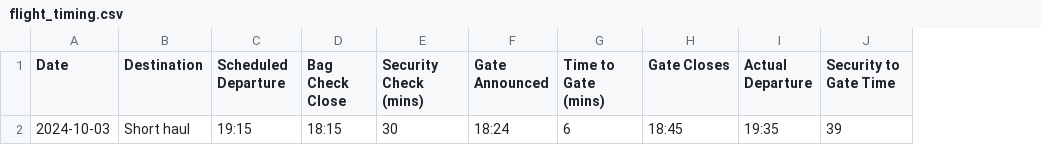
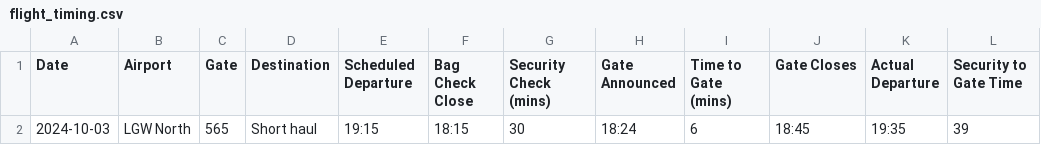
Before and after one commit to deanturpin/airport, a CSV file: flight_timing.csv, drawn as a sheet; only a part is shown; the diff names each change by its address in the sheet, - before the commit and + after, or states it on an @@ line.

```diff
--- a/flight_timing.csv
+++ b/flight_timing.csv
+column B (Airport), row 2: LGW North
+column C (Gate), row 2: 565
```
Also changed, not shown: 2 other files.
